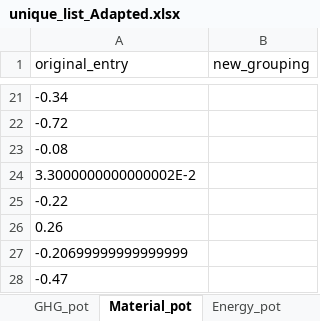
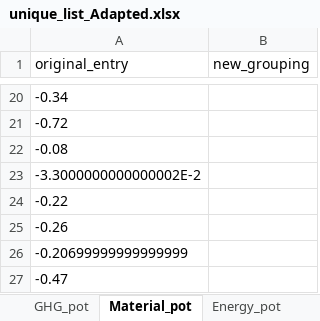
Before and after one commit to Hanspeter85/CE-Review_evidence_plot, an Excel workbook: unique_list_Adapted.xlsx, sheet Material_pot, drawn as a sheet; only a part is shown, gaps mark what is left out; values as stored, in another font and other column widths than the file's, no borders; addresses are those after the commit; the diff covers the shown part only; the diff names each change by its address in the sheet, - before the commit and + after, or states it on an @@ line.

```diff
--- a/unique_list_Adapted.xlsx (sheet Material_pot)
+++ b/unique_list_Adapted.xlsx (sheet Material_pot)
-A23 (original_entry): 3.3000000000000002E-2
+A23 (original_entry): -3.3000000000000002E-2
-A25 (original_entry): 0.26
+A25 (original_entry): -0.26
```
Also changed, not shown: 1 added row, 2 removed rows and 6 edited cells elsewhere in this sheet, sheet Measure_Group, sheet Sector, sheet GHG_pot, sheet Measure_Detail, sheet Time_Frame, sheet Energy_pot, sector_order.xlsx, unique_list.xlsx, 12 other files.
